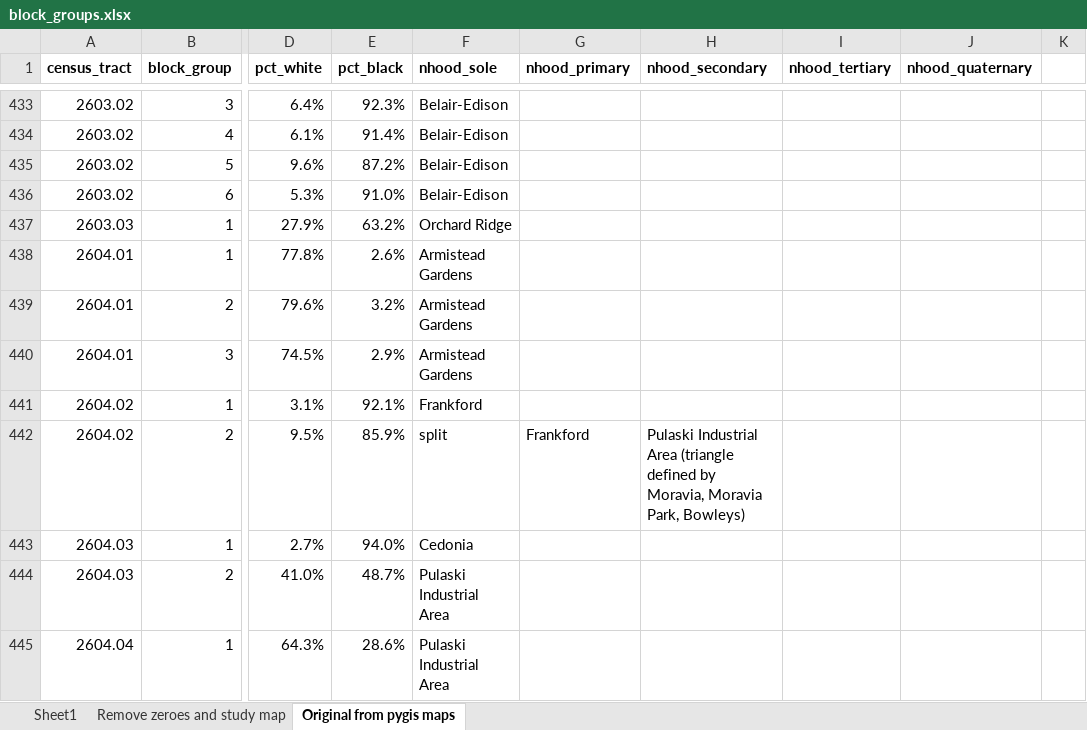
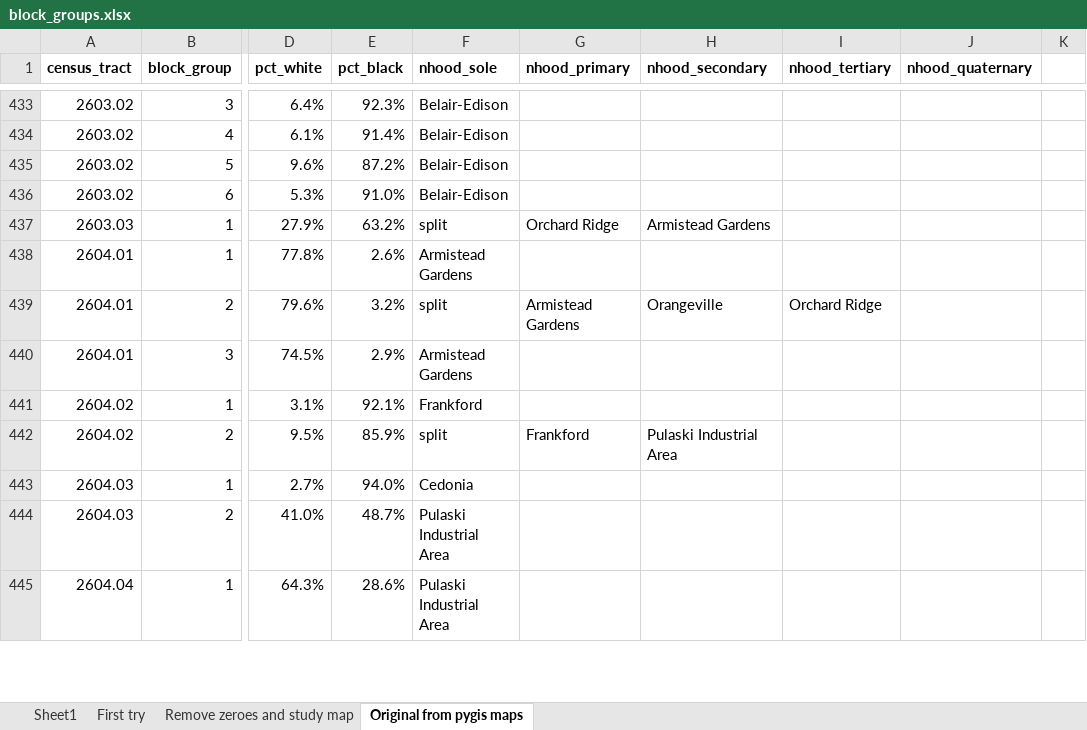
Before and after one commit to raddick/baltimore-neighborhoods, an Excel workbook: block_groups.xlsx, sheet Original from pygis maps, drawn as a sheet; only a part is shown, gaps mark what is left out; values as stored, in another font and other column widths than the file's, no borders; the diff covers the shown part only; the diff names each change by its address in the sheet, - before the commit and + after, or states it on an @@ line.

Commit message:
Statistical neighborhoods (based on block groups) first pass

```diff
--- a/block_groups.xlsx (sheet Original from pygis maps)
+++ b/block_groups.xlsx (sheet Original from pygis maps)
+sheet tab: First try
-F437 (nhood_sole): Orchard Ridge
+F437 (nhood_sole): split
-G437 (nhood_primary): (empty)
+G437 (nhood_primary): Orchard Ridge
-H437 (nhood_secondary): (empty)
+H437 (nhood_secondary): Armistead Gardens
-F439 (nhood_sole): Armistead Gardens
+F439 (nhood_sole): split
-G439 (nhood_primary): (empty)
+G439 (nhood_primary): Armistead Gardens
-H439 (nhood_secondary): (empty)
+H439 (nhood_secondary): Orangeville
-I439 (nhood_tertiary): (empty)
+I439 (nhood_tertiary): Orchard Ridge
-H442 (nhood_secondary): …Industrial Area (triangle defined by Moravia, Moravia Park, Bowleys)
+H442 (nhood_secondary): …Industrial Area
```
Also changed, not shown: 192 edited cells elsewhere in this sheet, sheet Remove zeroes and study map, 1 other file.
